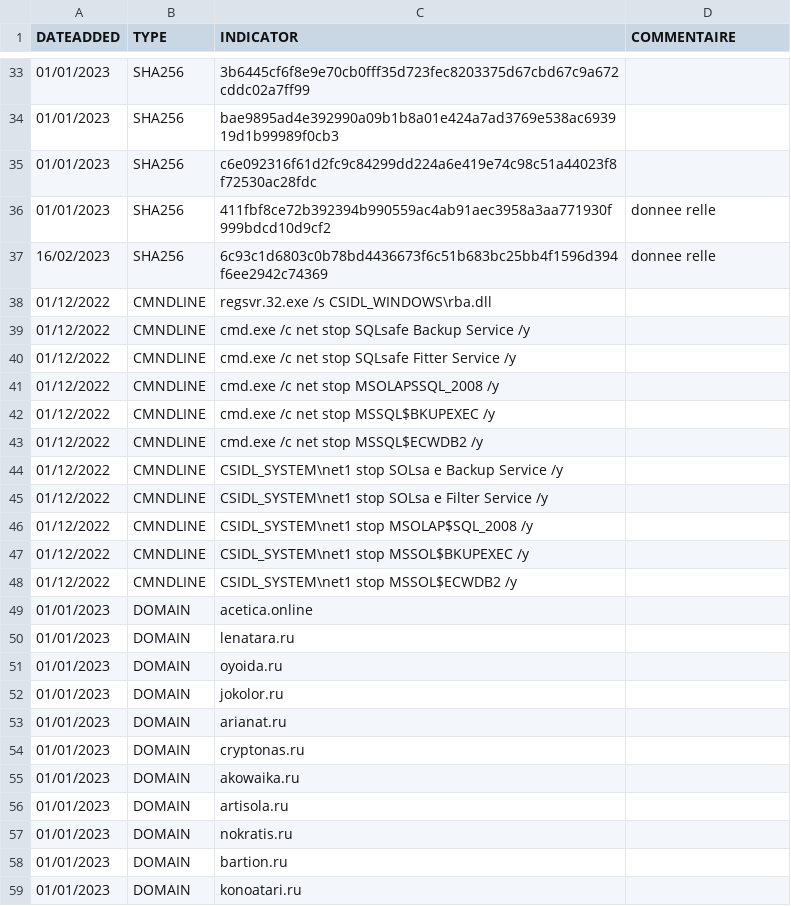
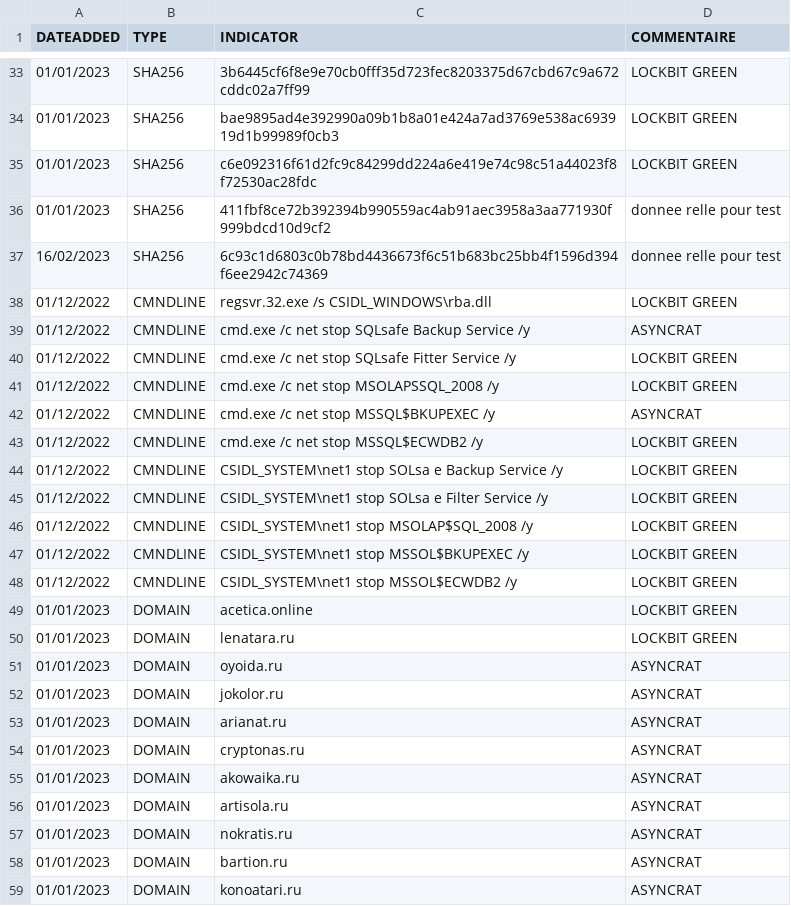
Before and after one commit to bourai26/CERTAQ_MENACES, a CSV file: IOCs_2023.csv, drawn as a sheet; only a part is shown, gaps mark what is left out; the diff covers the shown part only.

```diff
--- a/IOCs_2023.csv
+++ b/IOCs_2023.csv
@@ -33,27 +33,27 @@ DATEADDED,TYPE,INDICATOR,COMMENTAIRE,
-01/01/2023,SHA256,3b6445cf6f8e9e70cb0fff35d723fec8203375d67cbd67c9a672cddc02a7ff99,,
-01/01/2023,SHA256,bae9895ad4e392990a09b1b8a01e424a7ad3769e538ac693919d1b99989f0cb3,,
-01/01/2023,SHA256,c6e092316f61d2fc9c84299dd224a6e419e74c98c51a44023f8f72530ac28fdc,,
-01/01/2023,SHA256,411fbf8ce72b392394b990559ac4ab91aec3958a3aa771930f999bdcd10d9cf2,donnee relle,
-16/02/2023,SHA256,6c93c1d6803c0b78bd4436673f6c51b683bc25bb4f1596d394f6ee2942c74369,donnee relle,
-01/12/2022,CMNDLINE,regsvr.32.exe /s CSIDL_WINDOWS\rba.dll,,
-01/12/2022,CMNDLINE,cmd.exe /c net stop SQLsafe Backup Service /y, ,
-01/12/2022,CMNDLINE,cmd.exe /c net stop SQLsafe Fitter Service /y,,
-01/12/2022,CMNDLINE,cmd.exe /c net stop MSOLAPSSQL_2008 /y,,
-01/12/2022,CMNDLINE,cmd.exe /c net stop MSSQL$BKUPEXEC /y, ,
-01/12/2022,CMNDLINE,cmd.exe /c net stop MSSQL$ECWDB2 /y,,
-01/12/2022,CMNDLINE,CSIDL_SYSTEM\net1 stop SOLsa e Backup Service /y,,
-01/12/2022,CMNDLINE,CSIDL_SYSTEM\net1 stop SOLsa e Filter Service /y,,
-01/12/2022,CMNDLINE,CSIDL_SYSTEM\net1 stop MSOLAP$SQL_2008 /y,,
-01/12/2022,CMNDLINE,CSIDL_SYSTEM\net1 stop MSSOL$BKUPEXEC /y,,
-01/12/2022,CMNDLINE,CSIDL_SYSTEM\net1 stop MSSOL$ECWDB2 /y,,
-01/01/2023,DOMAIN,acetica.online,,
-01/01/2023,DOMAIN,lenatara.ru,,
-01/01/2023,DOMAIN,oyoida.ru,,
-01/01/2023,DOMAIN,jokolor.ru,,
-01/01/2023,DOMAIN,arianat.ru,,
-01/01/2023,DOMAIN,cryptonas.ru,,
-01/01/2023,DOMAIN,akowaika.ru,,
-01/01/2023,DOMAIN,artisola.ru,,
-01/01/2023,DOMAIN,nokratis.ru,,
-01/01/2023,DOMAIN,bartion.ru,,
-01/01/2023,DOMAIN,konoatari.ru,,
+01/01/2023,SHA256,3b6445cf6f8e9e70cb0fff35d723fec8203375d67cbd67c9a672cddc02a7ff99,LOCKBIT GREEN
+01/01/2023,SHA256,bae9895ad4e392990a09b1b8a01e424a7ad3769e538ac693919d1b99989f0cb3,LOCKBIT GREEN
+01/01/2023,SHA256,c6e092316f61d2fc9c84299dd224a6e419e74c98c51a44023f8f72530ac28fdc,LOCKBIT GREEN
+01/01/2023,SHA256,411fbf8ce72b392394b990559ac4ab91aec3958a3aa771930f999bdcd10d9cf2,donnee relle pour test,
+16/02/2023,SHA256,6c93c1d6803c0b78bd4436673f6c51b683bc25bb4f1596d394f6ee2942c74369,donnee relle pour test,
+01/12/2022,CMNDLINE,regsvr.32.exe /s CSIDL_WINDOWS\rba.dll,LOCKBIT GREEN
+01/12/2022,CMNDLINE,cmd.exe /c net stop SQLsafe Backup Service /y,ASYNCRAT
+01/12/2022,CMNDLINE,cmd.exe /c net stop SQLsafe Fitter Service /y,LOCKBIT GREEN
+01/12/2022,CMNDLINE,cmd.exe /c net stop MSOLAPSSQL_2008 /y,LOCKBIT GREEN
+01/12/2022,CMNDLINE,cmd.exe /c net stop MSSQL$BKUPEXEC /y,ASYNCRAT
+01/12/2022,CMNDLINE,cmd.exe /c net stop MSSQL$ECWDB2 /y,LOCKBIT GREEN
+01/12/2022,CMNDLINE,CSIDL_SYSTEM\net1 stop SOLsa e Backup Service /y,LOCKBIT GREEN
+01/12/2022,CMNDLINE,CSIDL_SYSTEM\net1 stop SOLsa e Filter Service /y,LOCKBIT GREEN
+01/12/2022,CMNDLINE,CSIDL_SYSTEM\net1 stop MSOLAP$SQL_2008 /y,LOCKBIT GREEN
+01/12/2022,CMNDLINE,CSIDL_SYSTEM\net1 stop MSSOL$BKUPEXEC /y,LOCKBIT GREEN
+01/12/2022,CMNDLINE,CSIDL_SYSTEM\net1 stop MSSOL$ECWDB2 /y,LOCKBIT GREEN
+01/01/2023,DOMAIN,acetica.online,LOCKBIT GREEN
+01/01/2023,DOMAIN,lenatara.ru,LOCKBIT GREEN
+01/01/2023,DOMAIN,oyoida.ru,ASYNCRAT
+01/01/2023,DOMAIN,jokolor.ru,ASYNCRAT
+01/01/2023,DOMAIN,arianat.ru,ASYNCRAT
+01/01/2023,DOMAIN,cryptonas.ru,ASYNCRAT
+01/01/2023,DOMAIN,akowaika.ru,ASYNCRAT
+01/01/2023,DOMAIN,artisola.ru,ASYNCRAT
+01/01/2023,DOMAIN,nokratis.ru,ASYNCRAT
+01/01/2023,DOMAIN,bartion.ru,ASYNCRAT
+01/01/2023,DOMAIN,konoatari.ru,ASYNCRAT
```
Also changed, not shown: 81 edited cells elsewhere in this file.
